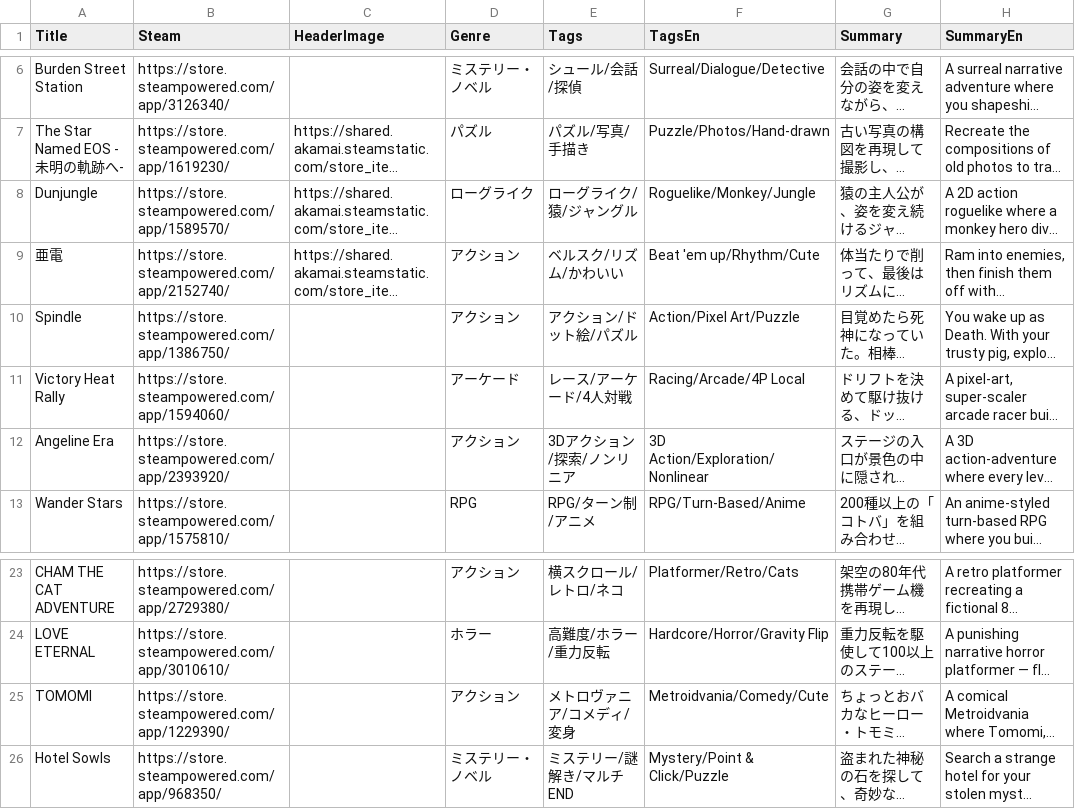
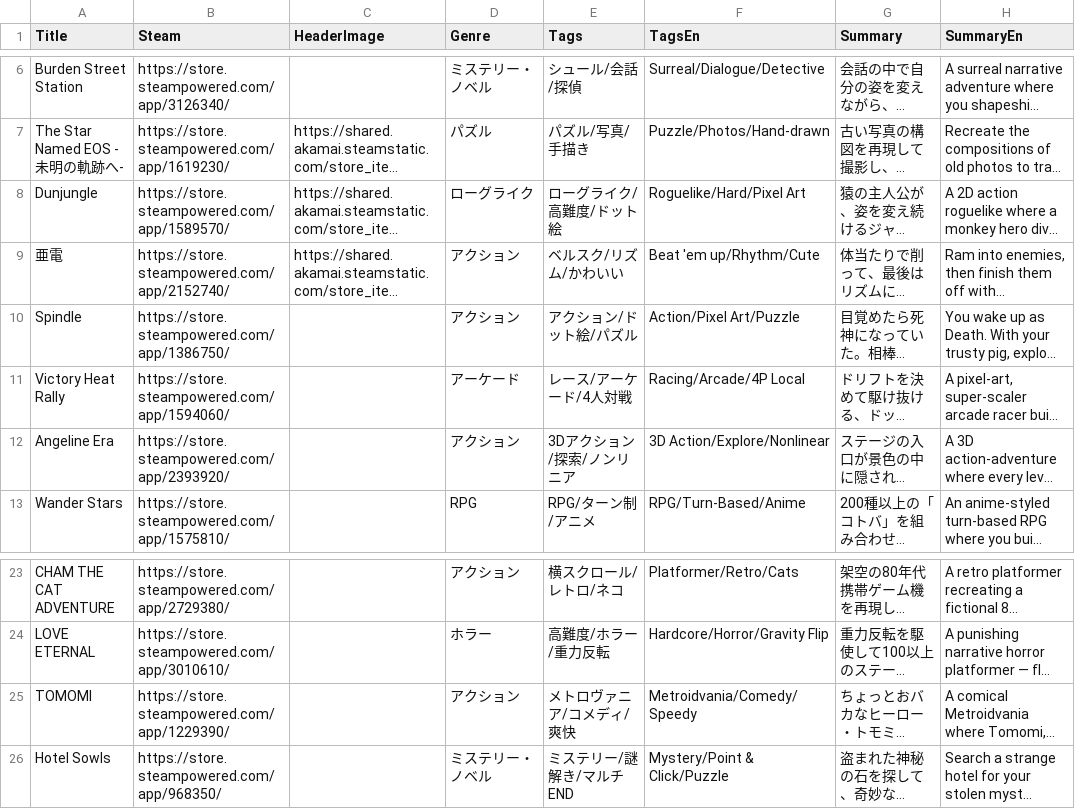
Before and after one commit to alnico-dig/event, a CSV file: vol2/data/selection.csv, drawn as a sheet; only a part is shown, gaps mark what is left out; long unchanged cells end in …; the diff names each change by its address in the sheet, - before the commit and + after, or states it on an @@ line.

```diff
--- a/vol2/data/selection.csv
+++ b/vol2/data/selection.csv
-E8 (Tags): ローグライク/猿/ジャングル
+E8 (Tags): ローグライク/高難度/ドット絵
-F8 (TagsEn): Roguelike/Monkey/Jungle
+F8 (TagsEn): Roguelike/Hard/Pixel Art
-F12 (TagsEn): 3D Action/Exploration/Nonlinear
+F12 (TagsEn): 3D Action/Explore/Nonlinear
-E25 (Tags): メトロヴァニア/コメディ/変身
+E25 (Tags): メトロヴァニア/コメディ/爽快
-F25 (TagsEn): Metroidvania/Comedy/Cute
+F25 (TagsEn): Metroidvania/Comedy/Speedy
```
Also changed, not shown: 2 other files.
